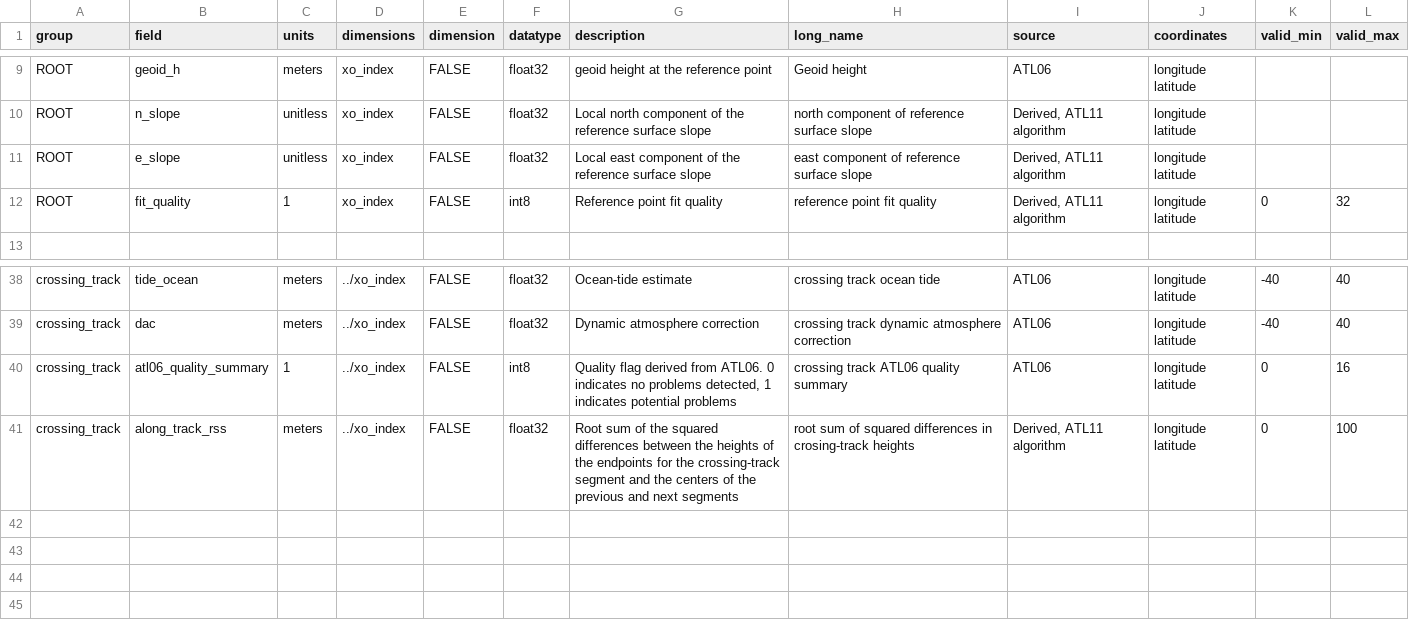
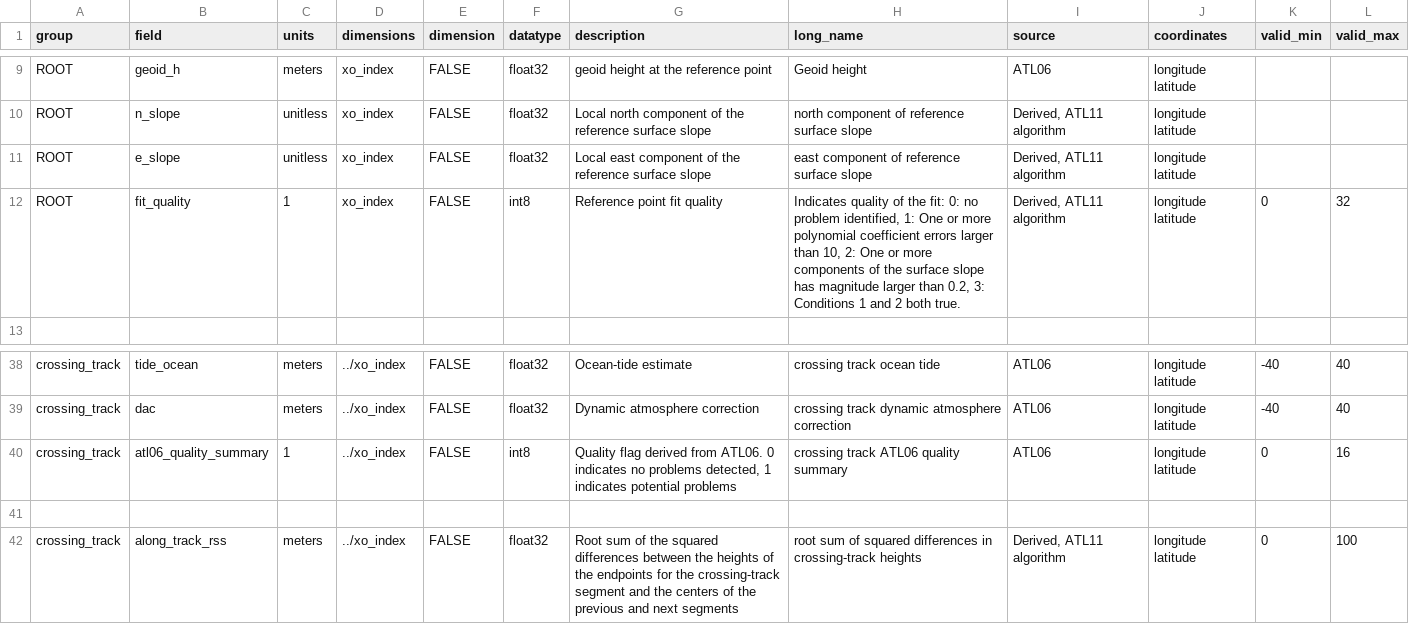
Before and after one commit to SmithB/ATL11, a CSV file: ATL11/package_data/ATL11xo_output_attrs.csv, drawn as a sheet; only a part is shown, gaps mark what is left out.

Commit message:
Update ATL11xo_output_attrs.csv

```diff
--- a/ATL11/package_data/ATL11xo_output_attrs.csv
+++ b/ATL11/package_data/ATL11xo_output_attrs.csv
@@ -11,3 +11,3 @@ ROOT,n_slope,unitless,xo_index,FALSE,float32,Local north component of the refere
 ROOT,e_slope,unitless,xo_index,FALSE,float32,Local east component of the reference surface slope,east component of reference surface slope,"Derived, ATL11 algorithm",longitude latitude,,
-ROOT,fit_quality,1,xo_index,FALSE,int8,Reference point fit quality,reference point fit quality,"Derived, ATL11 algorithm",longitude latitude,0,32
+ROOT,fit_quality,1,xo_index,FALSE,int8,Reference point fit quality,"Indicates quality of the fit: 0: no problem identified, 1: One or more polynomial coefficient errors larger than 10, 2: One or more components of the surface slope has magnitude larger than 0.2, 3:  Conditions 1 and 2 both true.","Derived, ATL11 algorithm",longitude latitude,0,32
 ,,,,,,,,,,,
@@ -40,2 +40,3 @@ crossing_track,dac,meters,../xo_index,FALSE,float32,Dynamic atmosphere correctio
 crossing_track,atl06_quality_summary,1,../xo_index,FALSE,int8,"Quality flag derived from ATL06.  0 indicates no problems detected, 1 indicates potential problems",crossing track ATL06 quality summary,ATL06,longitude latitude,0,16
-crossing_track,along_track_rss,meters,../xo_index,FALSE,float32,Root sum of the squared differences between the heights of the endpoints for the crossing-track segment and the centers of the previous and next segments,root sum of squared differences in crosing-track heights,"Derived, ATL11 algorithm",longitude latitude,0,100
+
+crossing_track,along_track_rss,meters,../xo_index,FALSE,float32,Root sum of the squared differences between the heights of the endpoints for the crossing-track segment and the centers of the previous and next segments,root sum of squared differences in crossing-track heights,"Derived, ATL11 algorithm",longitude latitude,0,100
```
